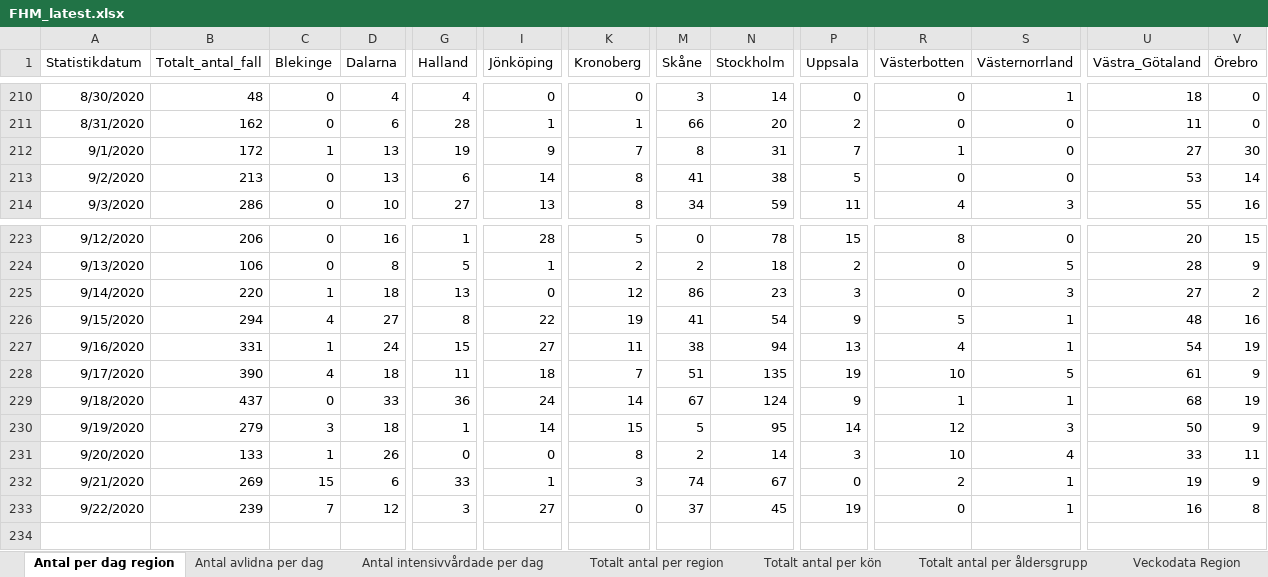
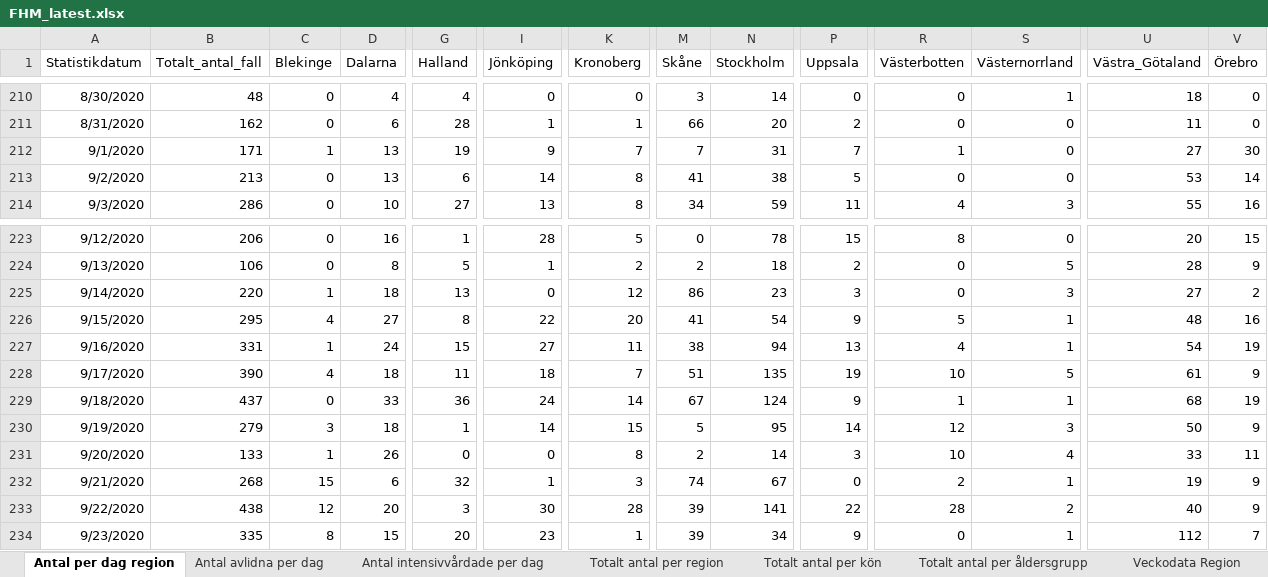
Before and after one commit to adamaltmejd/sse_cern, an Excel workbook: data/FHM/FHM_latest.xlsx, sheet Antal per dag region, drawn as a sheet; only a part is shown, gaps mark what is left out; values as stored, in another font and other column widths than the file's, no borders; rows hold the shown columns only; the diff names each change by its address in the sheet, - before the commit and + after, or states it on an @@ line.

```diff
--- a/data/FHM/FHM_latest.xlsx (sheet Antal per dag region)
+++ b/data/FHM/FHM_latest.xlsx (sheet Antal per dag region)
-B212 (Totalt_antal_fall): 172
+B212 (Totalt_antal_fall): 171
-M212 (Skåne): 8
+M212 (Skåne): 7
-B226 (Totalt_antal_fall): 294
+B226 (Totalt_antal_fall): 295
-K226 (Kronoberg): 19
+K226 (Kronoberg): 20
-B232 (Totalt_antal_fall): 269
+B232 (Totalt_antal_fall): 268
-G232 (Halland): 33
+G232 (Halland): 32
-B233 (Totalt_antal_fall): 239
+B233 (Totalt_antal_fall): 438
-C233 (Blekinge): 7
+C233 (Blekinge): 12
-D233 (Dalarna): 12
+D233 (Dalarna): 20
-I233 (Jönköping): 27
+I233 (Jönköping): 30
-K233 (Kronoberg): 0
+K233 (Kronoberg): 28
-M233 (Skåne): 37
+M233 (Skåne): 39
-N233 (Stockholm): 45
+N233 (Stockholm): 141
-P233 (Uppsala): 19
+P233 (Uppsala): 22
-R233 (Västerbotten): 0
+R233 (Västerbotten): 28
-S233 (Västernorrland): 1
+S233 (Västernorrland): 2
-U233 (Västra_Götaland): 16
+U233 (Västra_Götaland): 40
-V233 (Örebro): 8
+V233 (Örebro): 9
+row 234: 9/23/2020 | 335 | 8 | 15 | 20 | 23 | 1 | 39 | 34 | 9 | 0 | 1 | 112 | 7
```
Also changed, not shown: sheet Veckodata Kommun_stadsdel, sheet Veckodata Region, sheet Totalt antal per region, sheet Totalt antal per åldersgrupp, sheet Antal avlidna per dag, sheet Totalt antal per kön, 1 more sheet, other sheet tabs, 3 other files.
